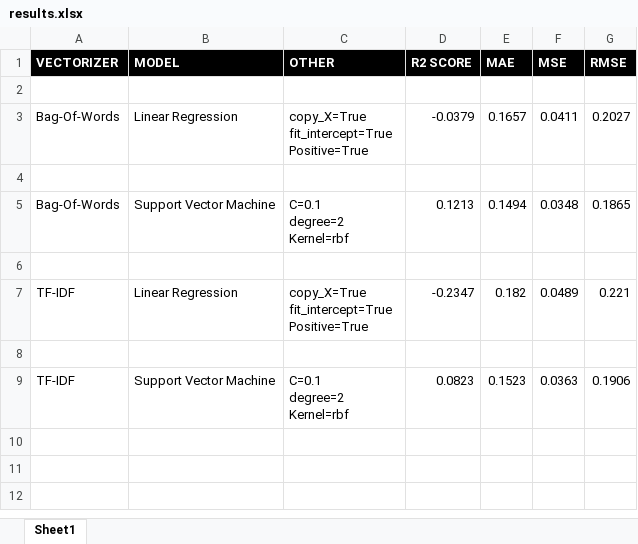
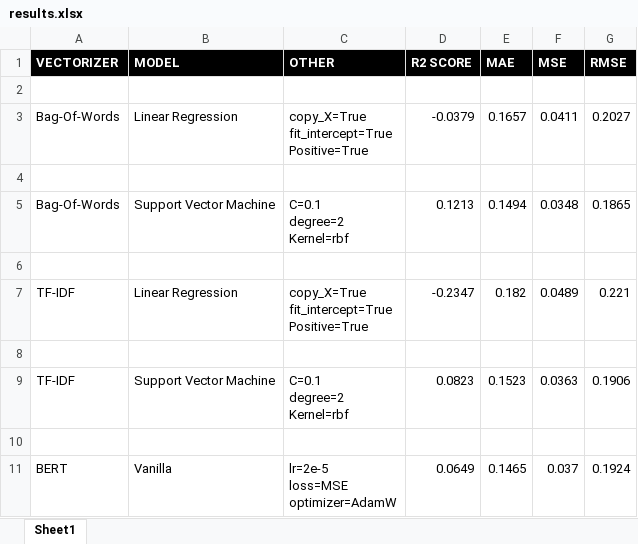
Before and after one commit to srivarshan-s/explainable-models-for-argument-quality, an Excel workbook: results.xlsx, sheet Sheet1, drawn as a sheet; values as stored, in another font and other column widths than the file's, no borders; ↵ is a line break in a cell; the diff names each change by its address in the sheet, - before the commit and + after, or states it on an @@ line.

Commit message:
Update results spreadsheet

```diff
--- a/results.xlsx (sheet Sheet1)
+++ b/results.xlsx (sheet Sheet1)
+row 10: (empty)
+row 11: BERT | Vanilla | lr=2e-5 ↵ loss=MSE ↵ optimizer=AdamW | 0.0649 | 0.1465 | 0.037 | 0.1924
```
